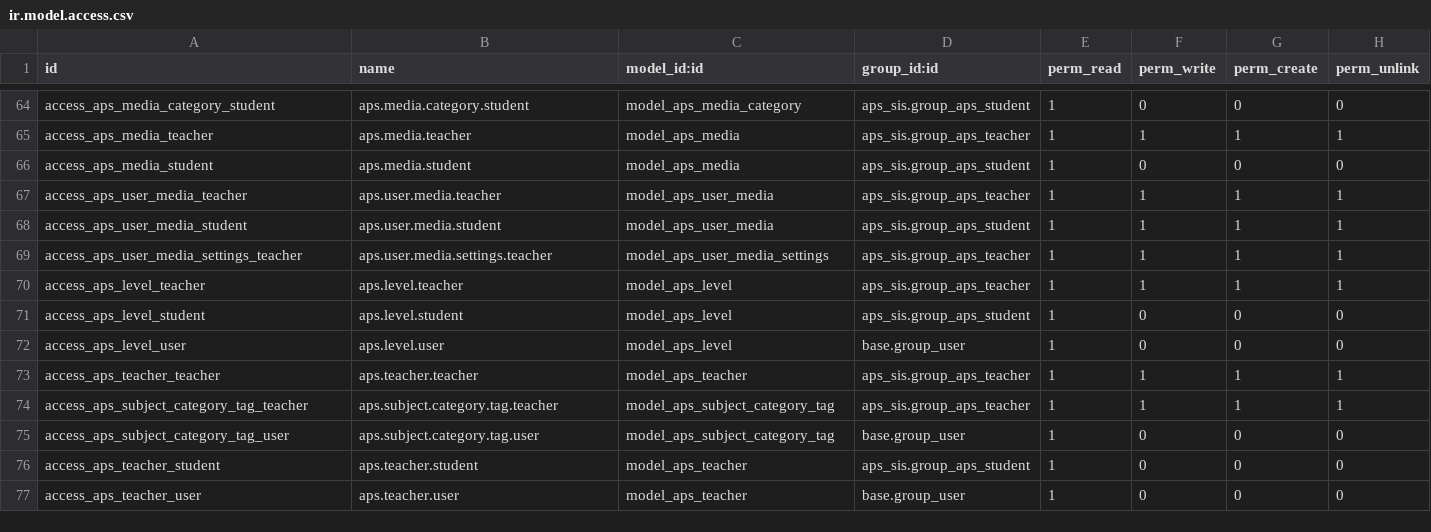
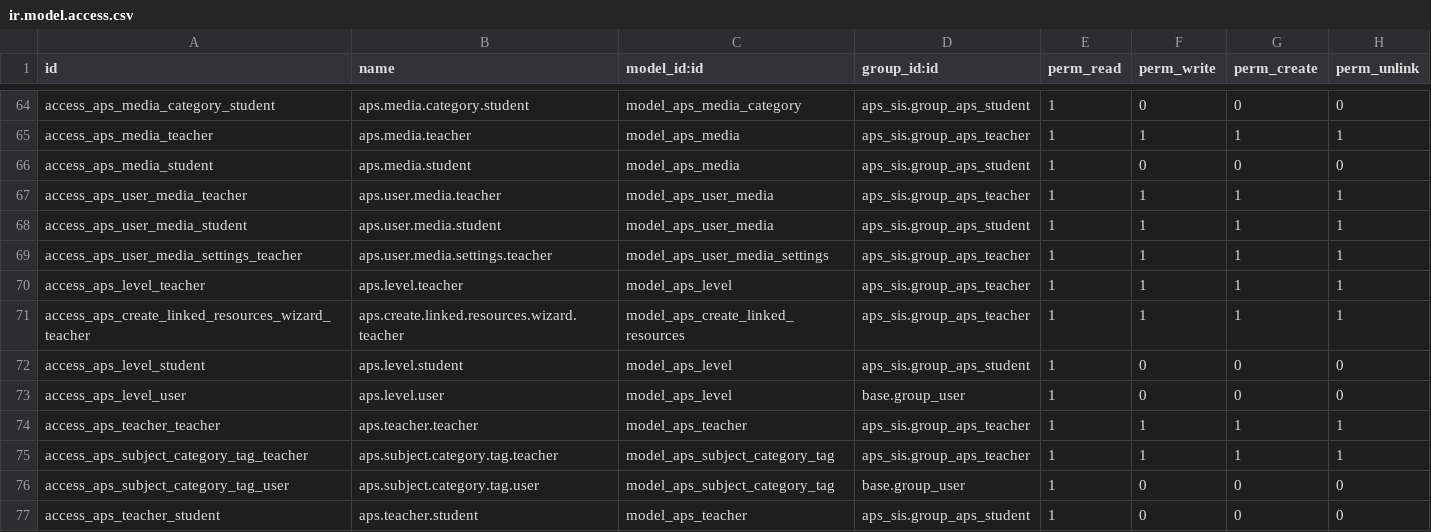
Before and after one commit to agrogers/aps_sis, a CSV file: security/ir.model.access.csv, drawn as a sheet; only a part is shown, gaps mark what is left out; the shorter side is filled out with more unchanged rows; the diff names each change by its address in the sheet, - before the commit and + after, or states it on an @@ line.

Commit message:
improved creation of child resources

```diff
--- a/security/ir.model.access.csv
+++ b/security/ir.model.access.csv
+row 71: access_aps_create_linked_resources_wizard_teacher | aps.create.linked.resources.wizard.teacher | model_aps_create_linked_resources | aps_sis.group_aps_teacher | 1 | 1 | 1 | 1
```
Also changed, not shown: 6 other files.
